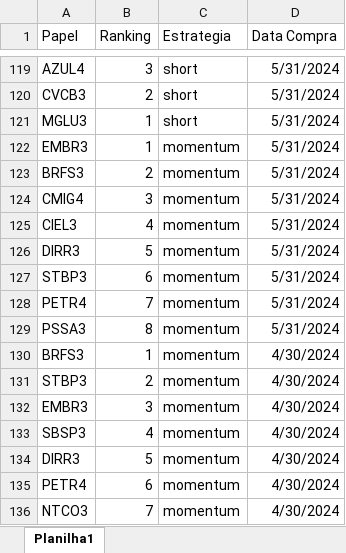
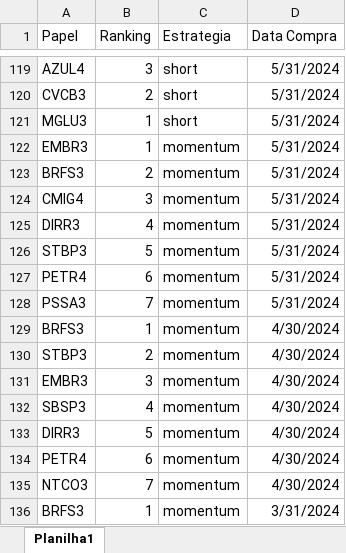
Before and after one commit to c0rm4th/bhmom, an Excel workbook: carteira_momentum_acompanhamento.xlsx, sheet Planilha1, drawn as a sheet; only a part is shown, gaps mark what is left out; the shorter side is filled out with more unchanged rows; values as stored, in another font and other column widths than the file's, no borders; removed rows and columns are numbered as before the commit, all else as after; the diff names each change by its address in the sheet, - before the commit and + after, or states it on an @@ line.

Commit message:
Add files via upload

```diff
--- a/carteira_momentum_acompanhamento.xlsx (sheet Planilha1)
+++ b/carteira_momentum_acompanhamento.xlsx (sheet Planilha1)
-row 125: CIEL3 | 4 | momentum | 5/31/2024
-B125 (Ranking): 5
+B125 (Ranking): 4
-B126 (Ranking): 6
+B126 (Ranking): 5
-B127 (Ranking): 7
+B127 (Ranking): 6
-B128 (Ranking): 8
+B128 (Ranking): 7
```
